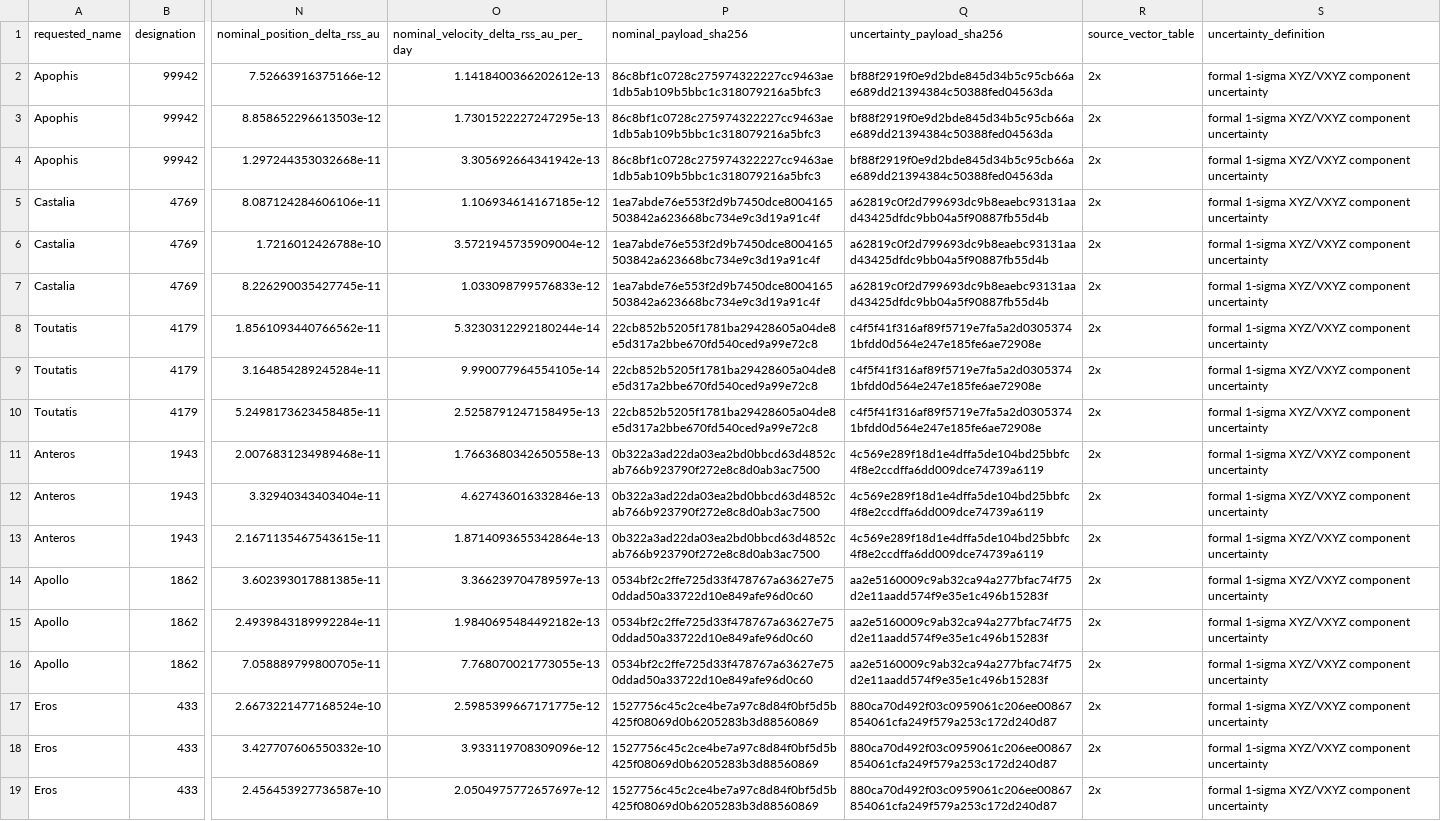
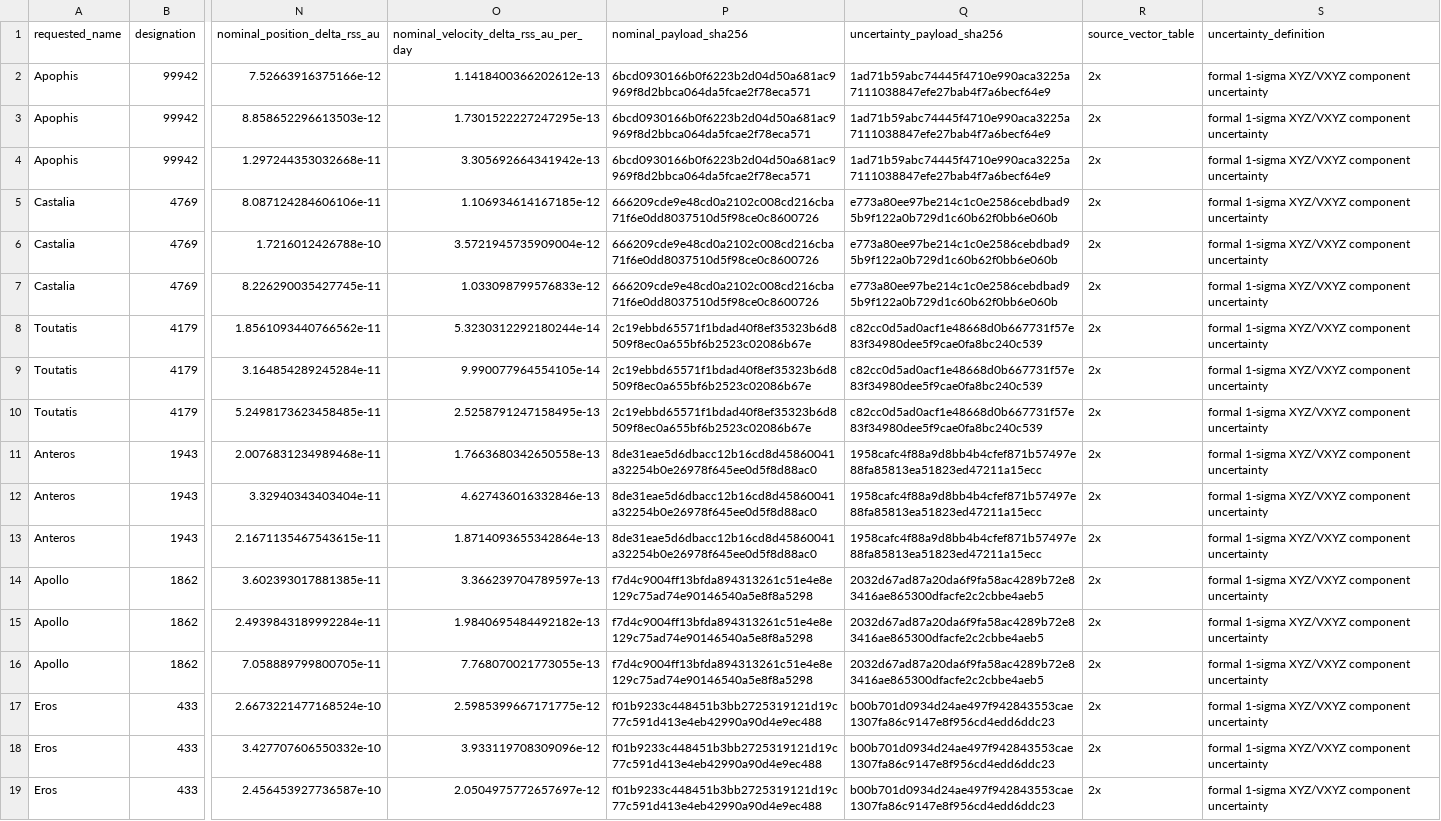
Before and after one commit to achillesromer-coder/Data, a CSV file: data/jpl/horizons/uncertainty/latest/summary.csv, drawn as a sheet; only a part is shown, gaps mark what is left out; the diff names each change by its address in the sheet, - before the commit and + after, or states it on an @@ line.

```diff
--- a/data/jpl/horizons/uncertainty/latest/summary.csv
+++ b/data/jpl/horizons/uncertainty/latest/summary.csv
-P2:P4 (nominal_payload_sha256): 86c8bf1c0728c275974322227cc9463ae1db5ab109b5bbc1c318079216a5bfc3
+P2:P4 (nominal_payload_sha256): 6bcd0930166b0f6223b2d04d50a681ac9969f8d2bbca064da5fcae2f78eca571
-Q2:Q4 (uncertainty_payload_sha256): bf88f2919f0e9d2bde845d34b5c95cb66ae689dd21394384c50388fed04563da
+Q2:Q4 (uncertainty_payload_sha256): 1ad71b59abc74445f4710e990aca3225a7111038847efe27bab4f7a6becf64e9
-P5:P7 (nominal_payload_sha256): 1ea7abde76e553f2d9b7450dce8004165503842a623668bc734e9c3d19a91c4f
+P5:P7 (nominal_payload_sha256): 666209cde9e48cd0a2102c008cd216cba71f6e0dd8037510d5f98ce0c8600726
-Q5:Q7 (uncertainty_payload_sha256): a62819c0f2d799693dc9b8eaebc93131aad43425dfdc9bb04a5f90887fb55d4b
+Q5:Q7 (uncertainty_payload_sha256): e773a80ee97be214c1c0e2586cebdbad95b9f122a0b729d1c60b62f0bb6e060b
-P8:P10 (nominal_payload_sha256): 22cb852b5205f1781ba29428605a04de8e5d317a2bbe670fd540ced9a99e72c8
+P8:P10 (nominal_payload_sha256): 2c19ebbd65571f1bdad40f8ef35323b6d8509f8ec0a655bf6b2523c02086b67e
-Q8:Q10 (uncertainty_payload_sha256): c4f5f41f316af89f5719e7fa5a2d03053741bfdd0d564e247e185fe6ae72908e
+Q8:Q10 (uncertainty_payload_sha256): c82cc0d5ad0acf1e48668d0b667731f57e83f34980dee5f9cae0fa8bc240c539
-P11:P13 (nominal_payload_sha256): 0b322a3ad22da03ea2bd0bbcd63d4852cab766b923790f272e8c8d0ab3ac7500
+P11:P13 (nominal_payload_sha256): 8de31eae5d6dbacc12b16cd8d45860041a32254b0e26978f645ee0d5f8d88ac0
-Q11:Q13 (uncertainty_payload_sha256): 4c569e289f18d1e4dffa5de104bd25bbfc4f8e2ccdffa6dd009dce74739a6119
+Q11:Q13 (uncertainty_payload_sha256): 1958cafc4f88a9d8bb4b4cfef871b57497e88fa85813ea51823ed47211a15ecc
-P14:P16 (nominal_payload_sha256): 0534bf2c2ffe725d33f478767a63627e750ddad50a33722d10e849afe96d0c60
+P14:P16 (nominal_payload_sha256): f7d4c9004ff13bfda894313261c51e4e8e129c75ad74e90146540a5e8f8a5298
-Q14:Q16 (uncertainty_payload_sha256): aa2e5160009c9ab32ca94a277bfac74f75d2e11aadd574f9e35e1c496b15283f
+Q14:Q16 (uncertainty_payload_sha256): 2032d67ad87a20da6f9fa58ac4289b72e83416ae865300dfacfe2c2cbbe4aeb5
-P17:P19 (nominal_payload_sha256): 1527756c45c2ce4be7a97c8d84f0bf5d5b425f08069d0b6205283b3d88560869
+P17:P19 (nominal_payload_sha256): f01b9233c448451b3bb2725319121d19c77c591d413e4eb42990a90d4e9ec488
-Q17:Q19 (uncertainty_payload_sha256): 880ca70d492f03c0959061c206ee00867854061cfa249f579a253c172d240d87
+Q17:Q19 (uncertainty_payload_sha256): b00b701d0934d24ae497f942843553cae1307fa86c9147e8f956cd4edd6ddc23
```
Also changed, not shown: data/jpl/horizons/latest/summary.csv, data/jpl/neighbours/horizons/latest/summary.csv, 48 other files.
